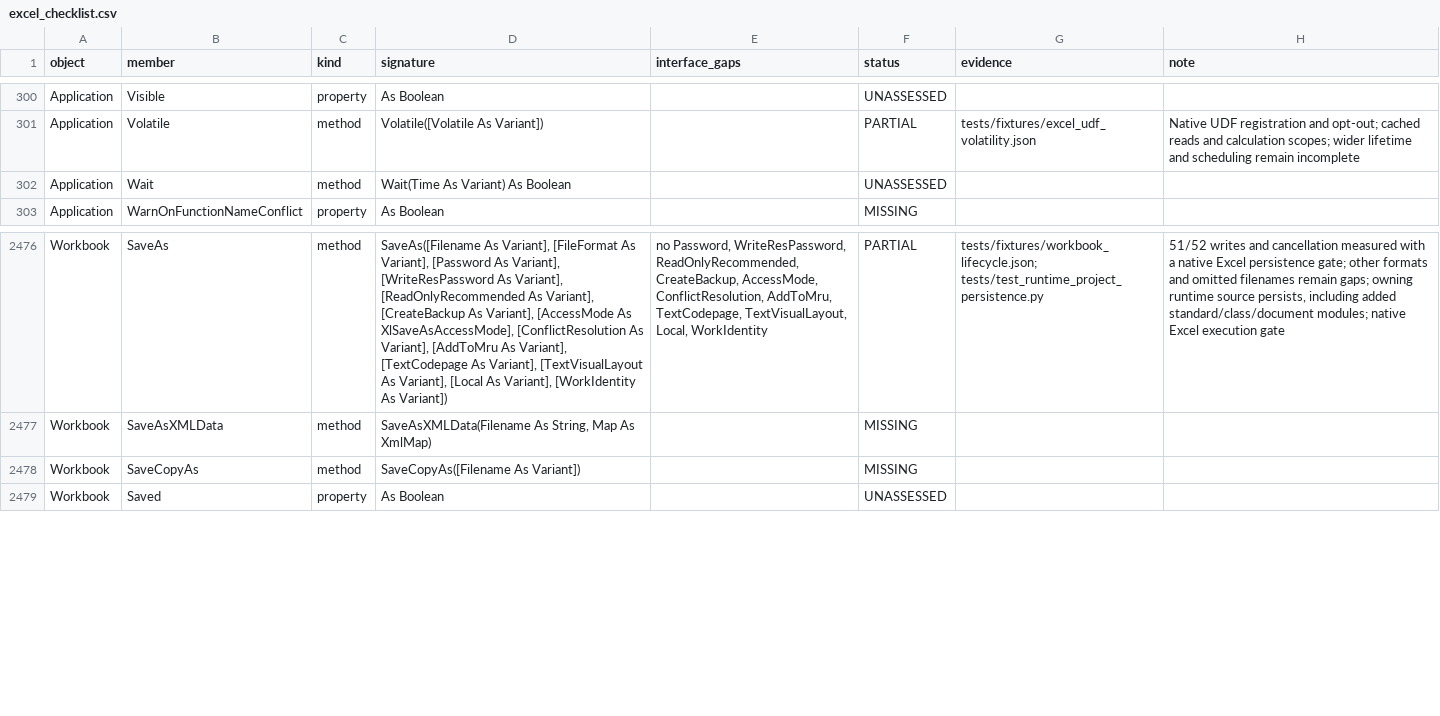
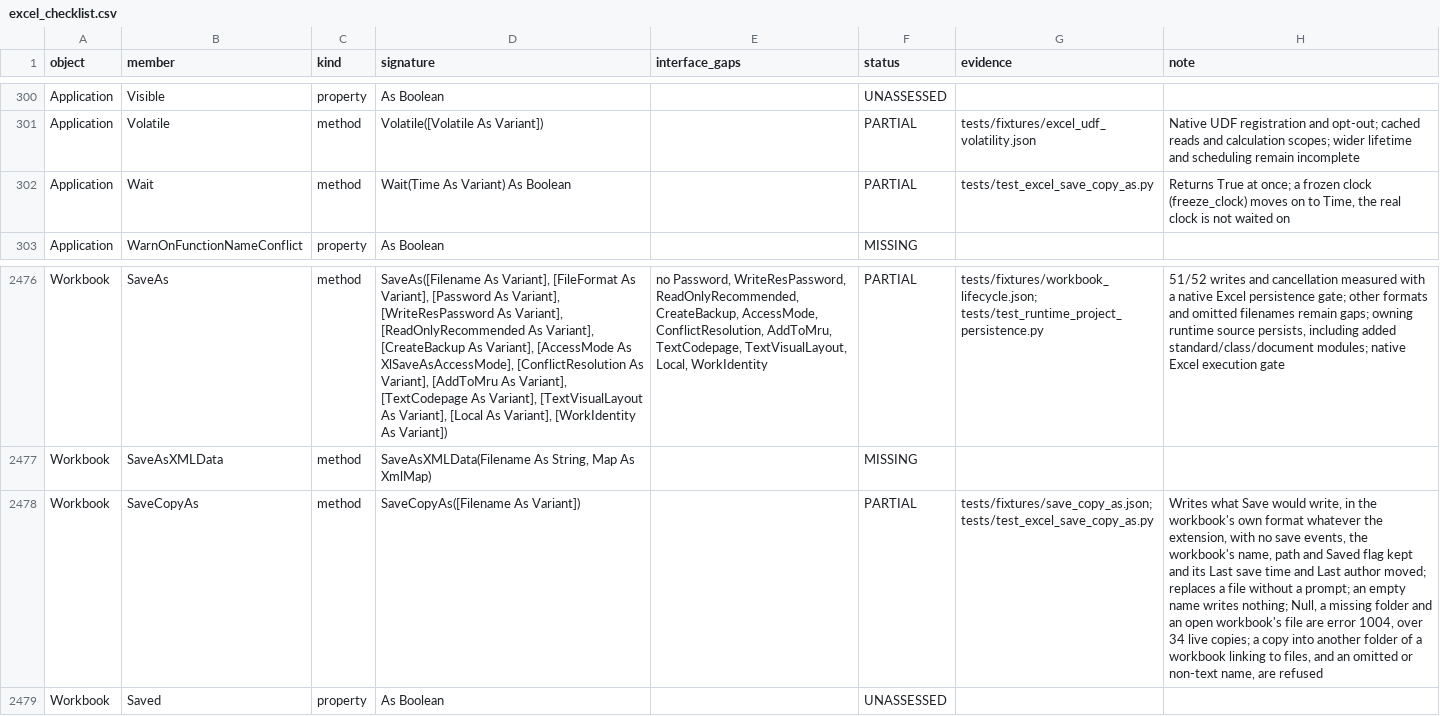
Before and after one commit to WilliamSmithEdward/pyOpenVBA, a CSV file: docs/excel_checklist.csv, drawn as a sheet; only a part is shown, gaps mark what is left out.

Commit message:
Write a copy of a workbook with SaveCopyAs as Excel does
Workbook.SaveCopyAs was missing. It now writes what a save would write
at that moment, measured over 34 live copies
(scripts/measure_save_copy_as.py, tests/fixtures/save_copy_as.json,
replayed by tests/test_excel_save_copy_as.py):

- the copy is in the workbook's own format whatever the name's
  extension, a workbook under manual calculation is calculated first,
  and a name without an extension is written without one;
- no save event is raised, and the workbook keeps its name, its path
  and its Saved flag, while its Last save time and Last author move as
  a save's do;
- a file already there is replaced without a prompt, alerts on or off;
- an empty name writes nothing and raises nothing, though the workbook
  is calculated and its properties move;
- Null, a missing folder, the workbook's own file and another open
  workbook's file are error 1004 with Excel's message.

Copied into another folder, Excel writes a workbook's hyperlinks to
files relative to the copy and moves the workbook's own links there
too, so every later save writes them wrong. The model refuses that
copy, and one into another folder of a workbook whose formulas link to
other workbooks, which is not measured.

save_workbook takes a new workbook's package format from the workbook
for a copy, document properties stamp what a save sets, and
Application.Wait moves a frozen clock on to the time it waits for,
which the replay's timed copies need.

```diff
--- a/docs/excel_checklist.csv
+++ b/docs/excel_checklist.csv
@@ -301,3 +301,3 @@ Application,Visible,property,As Boolean,,UNASSESSED,,
 Application,Volatile,method,Volatile([Volatile As Variant]),,PARTIAL,tests/fixtures/excel_udf_volatility.json,Native UDF registration and opt-out; cached reads and calculation scopes; wider lifetime and scheduling remain incomplete
-Application,Wait,method,Wait(Time As Variant) As Boolean,,UNASSESSED,,
+Application,Wait,method,Wait(Time As Variant) As Boolean,,PARTIAL,tests/test_excel_save_copy_as.py,"Returns True at once; a frozen clock (freeze_clock) moves on to Time, the real clock is not waited on"
 Application,WarnOnFunctionNameConflict,property,As Boolean,,MISSING,,
@@ -2477,3 +2477,3 @@ Workbook,SaveAs,method,"SaveAs([Filename As Variant], [FileFormat As Variant], [
 Workbook,SaveAsXMLData,method,"SaveAsXMLData(Filename As String, Map As XmlMap)",,MISSING,,
-Workbook,SaveCopyAs,method,SaveCopyAs([Filename As Variant]),,MISSING,,
+Workbook,SaveCopyAs,method,SaveCopyAs([Filename As Variant]),,PARTIAL,tests/fixtures/save_copy_as.json; tests/test_excel_save_copy_as.py,"Writes what Save would write, in the workbook's own format whatever the extension, with no save events, the workbook's name, path and Saved flag kept and its Last save time and Last author moved; replaces a file without a prompt; an empty name writes nothing; Null, a missing folder and an open workbook's file are error 1004, over 34 live copies; a copy into another folder of a workbook linking to files, and an omitted or non-text name, are refused"
 Workbook,Saved,property,As Boolean,,UNASSESSED,,
```
Also changed, not shown: 10 other files.
